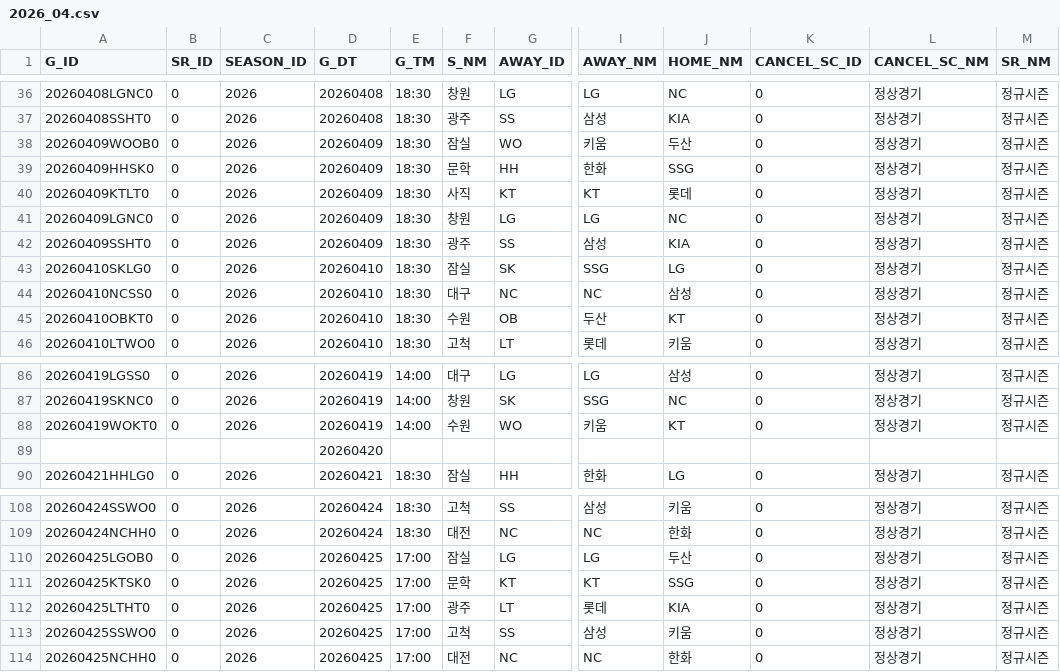
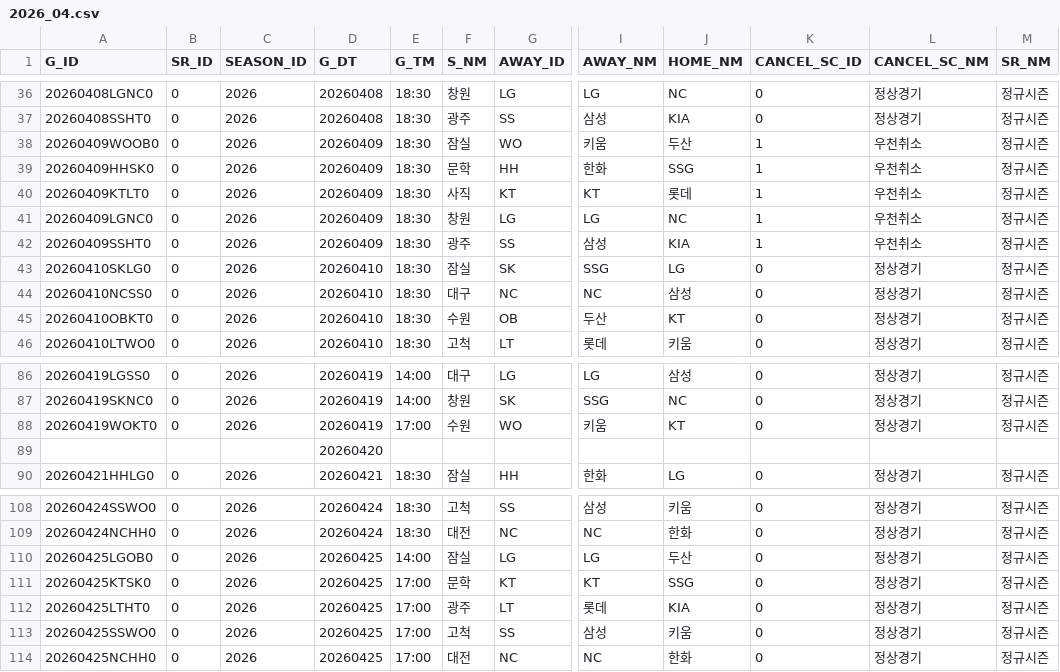
Before and after one commit to dialektike/KBO-league, a CSV file: data/schedule/2026/2026_04.csv, drawn as a sheet; only a part is shown, gaps mark what is left out; the diff names each change by its address in the sheet, - before the commit and + after, or states it on an @@ line.

```diff
--- a/data/schedule/2026/2026_04.csv
+++ b/data/schedule/2026/2026_04.csv
-K38:K42 (CANCEL_SC_ID): 0
+K38:K42 (CANCEL_SC_ID): 1
-L38:L42 (CANCEL_SC_NM): 정상경기
+L38:L42 (CANCEL_SC_NM): 우천취소
-E88 (G_TM): 14:00
+E88 (G_TM): 17:00
-E110 (G_TM): 17:00
+E110 (G_TM): 14:00
```
